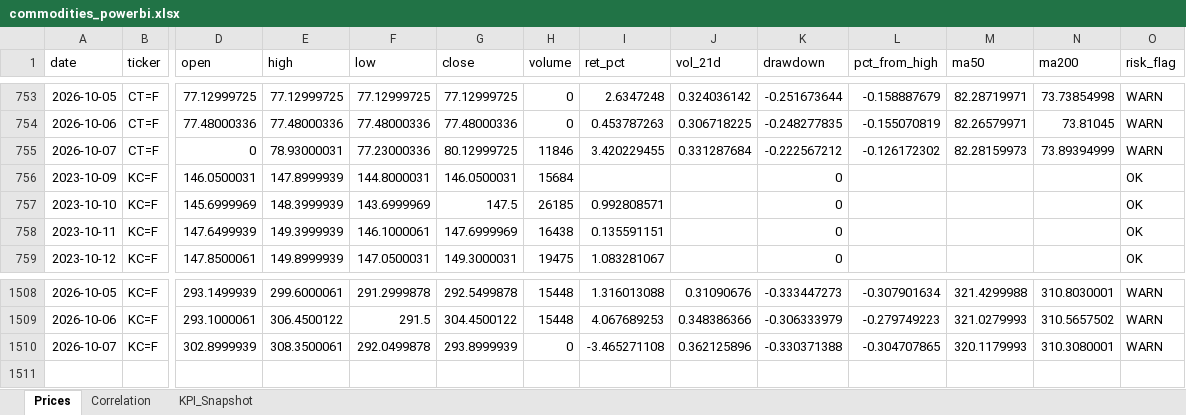
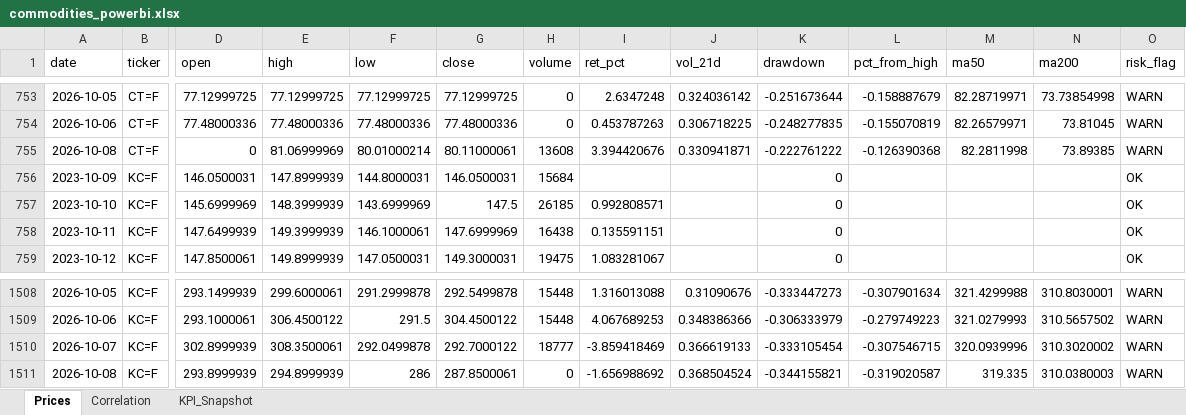
Before and after one commit to rodrigo-carfon/rodrigo-carfon.github.io, an Excel workbook: commodity-risk-dashboard/data/commodities_powerbi.xlsx, sheet Prices, drawn as a sheet; only a part is shown, gaps mark what is left out; values as stored, in another font and other column widths than the file's, no borders; removed rows and columns are numbered as before the commit, all else as after; rows hold the shown columns only; the diff names each change by its address in the sheet, - before the commit and + after, or states it on an @@ line.

```diff
--- a/commodity-risk-dashboard/data/commodities_powerbi.xlsx (sheet Prices)
+++ b/commodity-risk-dashboard/data/commodities_powerbi.xlsx (sheet Prices)
-row 755: 2026-10-07 | CT=F | 0 | 78.93000031 | 77.23000336 | 80.12999725 | 11846 | 3.420229455 | 0.331287684 | -0.222567212 | -0.126172302 | 82.28159973 | 73.89394999 | WARN
+row 755: 2026-10-08 | CT=F | 0 | 81.06999969 | 80.01000214 | 80.11000061 | 13608 | 3.394420676 | 0.330941871 | -0.222761222 | -0.126390368 | 82.2811998 | 73.89385 | WARN
-G1510 (close): 293.8999939
+G1510 (close): 292.7000122
-H1510 (volume): 0
+H1510 (volume): 18777
-I1510 (ret_pct): -3.465271108
+I1510 (ret_pct): -3.859418469
-J1510 (vol_21d): 0.362125896
+J1510 (vol_21d): 0.366619133
-K1510 (drawdown): -0.330371388
+K1510 (drawdown): -0.333105454
-L1510 (pct_from_high): -0.304707865
+L1510 (pct_from_high): -0.307546715
-M1510 (ma50): 320.1179993
+M1510 (ma50): 320.0939996
-N1510 (ma200): 310.3080001
+N1510 (ma200): 310.3020002
+row 1511: 2026-10-08 | KC=F | 293.8999939 | 294.8999939 | 286 | 287.8500061 | 0 | -1.656988692 | 0.368504524 | -0.344155821 | -0.319020587 | 319.335 | 310.0380003 | WARN
```
Also changed, not shown: sheet KPI_Snapshot, 5 other files.
